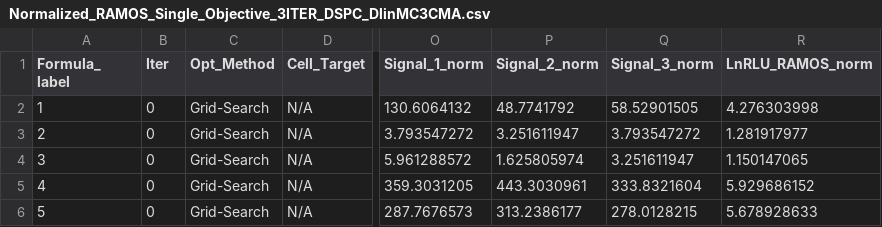
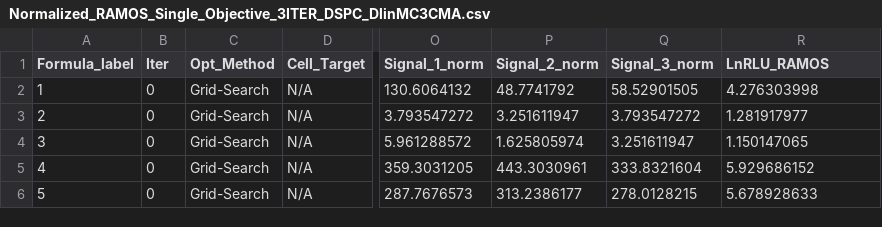
Before and after one commit to MaoResearchGroup/falcon-lnp-optimization, a CSV file: datasets/Normalized_RAMOS_Single_Objective_3ITER_DSPC_DlinMC3CMA.csv, drawn as a sheet; only a part is shown, gaps mark what is left out; the diff names each change by its address in the sheet, - before the commit and + after, or states it on an @@ line.

```diff
--- a/datasets/Normalized_RAMOS_Single_Objective_3ITER_DSPC_DlinMC3CMA.csv
+++ b/datasets/Normalized_RAMOS_Single_Objective_3ITER_DSPC_DlinMC3CMA.csv
-A1: Formula_ label
+A1: Formula_label
-R1: LnRLU_RAMOS_norm
+R1: LnRLU_RAMOS
```
Also changed, not shown: datasets/Normalized_RAMOS_C2C12_DC24_3T3_Quad_Objective_3ITER_18PG_SM102.csv, datasets/Normalized_RAMOS_THP1_Dual_Objective_4ITER_DSPC_DlinMC3DMA.csv, 10 other files.
